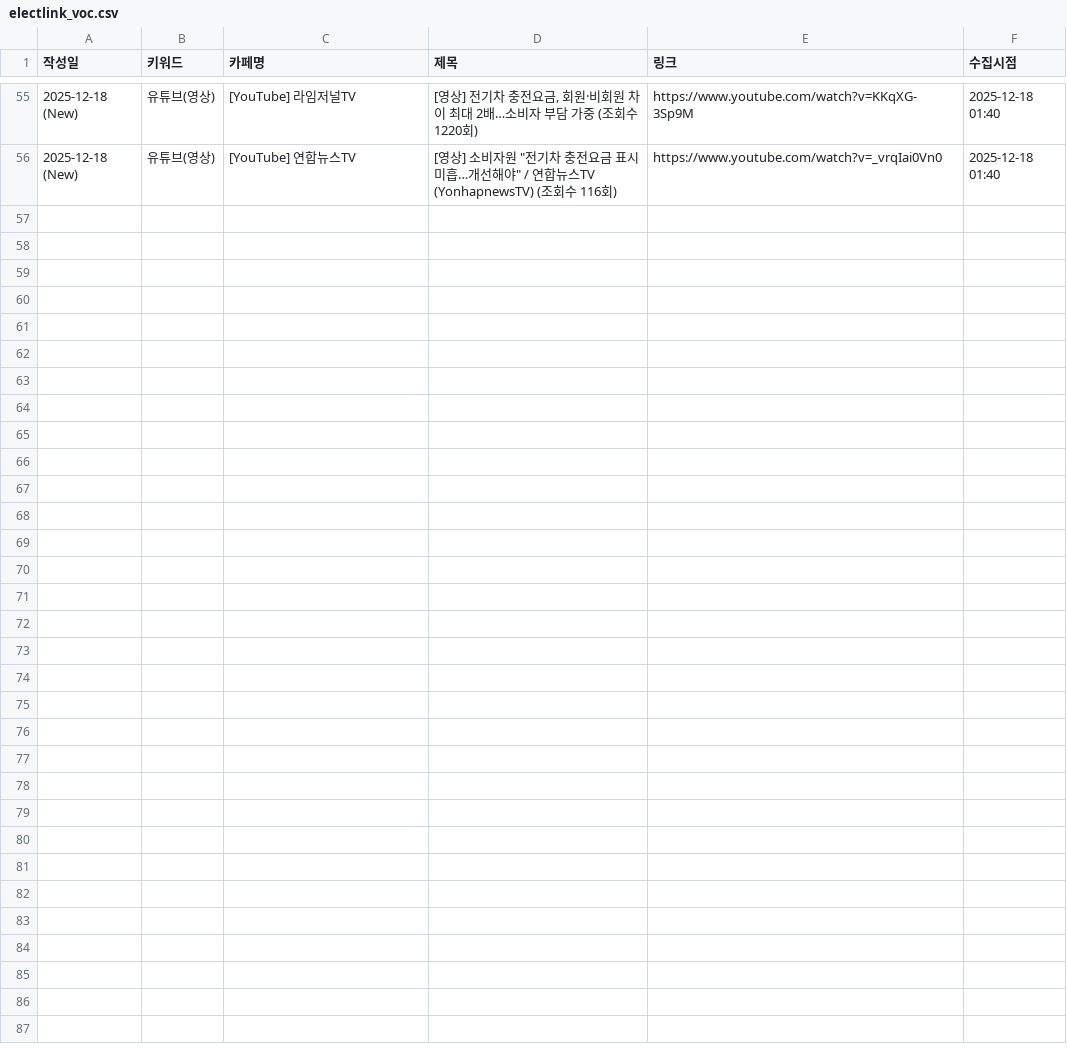
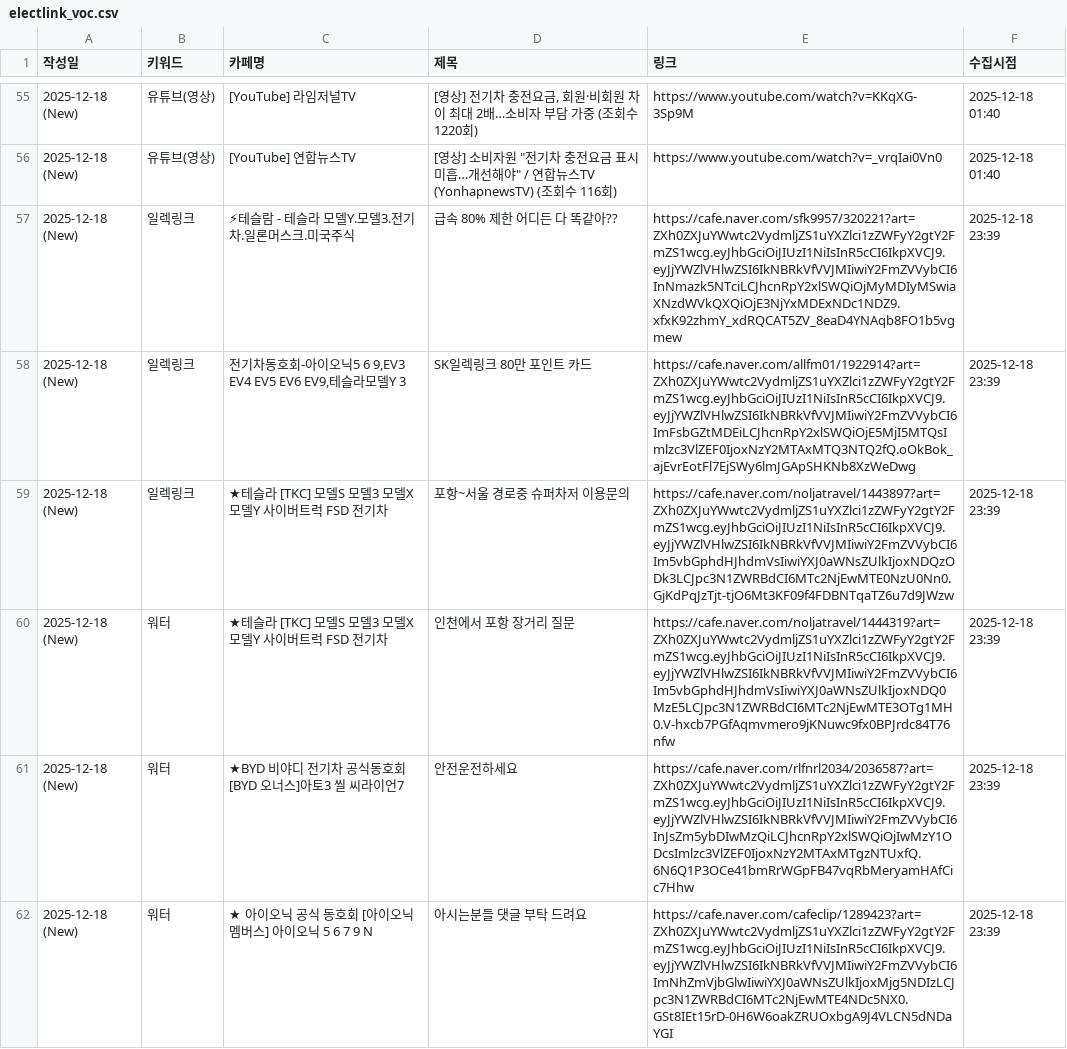
Before and after one commit to ian939/sk-electlink-monitor, a CSV file: electlink_voc.csv, drawn as a sheet; only a part is shown, gaps mark what is left out; the diff covers the shown part only.

```diff
--- a/electlink_voc.csv
+++ b/electlink_voc.csv
@@ -56 +56,7 @@
 2025-12-18 (New),유튜브(영상),[YouTube] 연합뉴스TV,"[영상] 소비자원 ""전기차 충전요금 표시 미흡…개선해야"" / 연합뉴스TV (YonhapnewsTV) (조회수 116회)",https://www.youtube.com/watch?v=_vrqIai0Vn0,2025-12-18 01:40
+2025-12-18 (New),일렉링크,⚡테슬람 - 테슬라 모델Y.모델3.전기차.일론머스크.미국주식,급속 80% 제한 어디든 다 똑같아??,https://cafe.naver.com/sfk9957/320221?art=ZXh0ZXJuYWwtc2VydmljZS1uYXZlci1zZWFyY2gtY2FmZS1wcg.eyJhbGciOiJIUzI1NiIsInR5cCI6IkpXVCJ9.eyJjYWZlVHlwZSI6IkNBRkVfVVJMIiwiY2FmZVVybCI6InNmazk5NTciLCJhcnRpY2xlSWQiOjMyMDIyMSwiaXNzdWVkQXQiOjE3NjYxMDExNDc1NDZ9.xfxK92zhmY_xdRQCAT5ZV_8eaD4YNAqb8FO1b5vgmew,2025-12-18 23:39
+2025-12-18 (New),일렉링크,"전기차동호회-아이오닉5 6 9,EV3 EV4 EV5 EV6 EV9,테슬라모델Y 3",SK일렉링크 80만 포인트 카드,https://cafe.naver.com/allfm01/1922914?art=ZXh0ZXJuYWwtc2VydmljZS1uYXZlci1zZWFyY2gtY2FmZS1wcg.eyJhbGciOiJIUzI1NiIsInR5cCI6IkpXVCJ9.eyJjYWZlVHlwZSI6IkNBRkVfVVJMIiwiY2FmZVVybCI6ImFsbGZtMDEiLCJhcnRpY2xlSWQiOjE5MjI5MTQsImlzc3VlZEF0IjoxNzY2MTAxMTQ3NTQ2fQ.oOkBok_ajEvrEotFl7EjSWy6lmJGApSHKNb8XzWeDwg,2025-12-18 23:39
+2025-12-18 (New),일렉링크,★테슬라 [TKC] 모델S 모델3 모델X 모델Y 사이버트럭 FSD 전기차,포항~서울 경로중 슈퍼차저 이용문의,https://cafe.naver.com/noljatravel/1443897?art=ZXh0ZXJuYWwtc2VydmljZS1uYXZlci1zZWFyY2gtY2FmZS1wcg.eyJhbGciOiJIUzI1NiIsInR5cCI6IkpXVCJ9.eyJjYWZlVHlwZSI6IkNBRkVfVVJMIiwiY2FmZVVybCI6Im5vbGphdHJhdmVsIiwiYXJ0aWNsZUlkIjoxNDQzODk3LCJpc3N1ZWRBdCI6MTc2NjEwMTE0NzU0Nn0.GjKdPqJzTjt-tjO6Mt3KF09f4FDBNTqaTZ6u7d9JWzw,2025-12-18 23:39
+2025-12-18 (New),워터,★테슬라 [TKC] 모델S 모델3 모델X 모델Y 사이버트럭 FSD 전기차,인천에서 포항 장거리 질문,https://cafe.naver.com/noljatravel/1444319?art=ZXh0ZXJuYWwtc2VydmljZS1uYXZlci1zZWFyY2gtY2FmZS1wcg.eyJhbGciOiJIUzI1NiIsInR5cCI6IkpXVCJ9.eyJjYWZlVHlwZSI6IkNBRkVfVVJMIiwiY2FmZVVybCI6Im5vbGphdHJhdmVsIiwiYXJ0aWNsZUlkIjoxNDQ0MzE5LCJpc3N1ZWRBdCI6MTc2NjEwMTE3OTg1MH0.V-hxcb7PGfAqmvmero9jKNuwc9fx0BPJrdc84T76nfw,2025-12-18 23:39
+2025-12-18 (New),워터,★BYD 비야디 전기차 공식동호회[BYD 오너스]아토3 씰 씨라이언7,안전운전하세요,https://cafe.naver.com/rlfnrl2034/2036587?art=ZXh0ZXJuYWwtc2VydmljZS1uYXZlci1zZWFyY2gtY2FmZS1wcg.eyJhbGciOiJIUzI1NiIsInR5cCI6IkpXVCJ9.eyJjYWZlVHlwZSI6IkNBRkVfVVJMIiwiY2FmZVVybCI6InJsZm5ybDIwMzQiLCJhcnRpY2xlSWQiOjIwMzY1ODcsImlzc3VlZEF0IjoxNzY2MTAxMTgzNTUxfQ.6N6Q1P3OCe41bmRrWGpFB47vqRbMeryamHAfCic7Hhw,2025-12-18 23:39
+2025-12-18 (New),워터,★ 아이오닉 공식 동호회 [아이오닉 멤버스] 아이오닉 5 6 7 9 N,아시는분들 댓글 부탁 드려요,https://cafe.naver.com/cafeclip/1289423?art=ZXh0ZXJuYWwtc2VydmljZS1uYXZlci1zZWFyY2gtY2FmZS1wcg.eyJhbGciOiJIUzI1NiIsInR5cCI6IkpXVCJ9.eyJjYWZlVHlwZSI6IkNBRkVfVVJMIiwiY2FmZVVybCI6ImNhZmVjbGlwIiwiYXJ0aWNsZUlkIjoxMjg5NDIzLCJpc3N1ZWRBdCI6MTc2NjEwMTE4NDc5NX0.GSt8IEt15rD-0H6W6oakZRUOxbgA9J4VLCN5dNDaYGI,2025-12-18 23:39
```
Also changed, not shown: 6 added rows elsewhere in this file.
